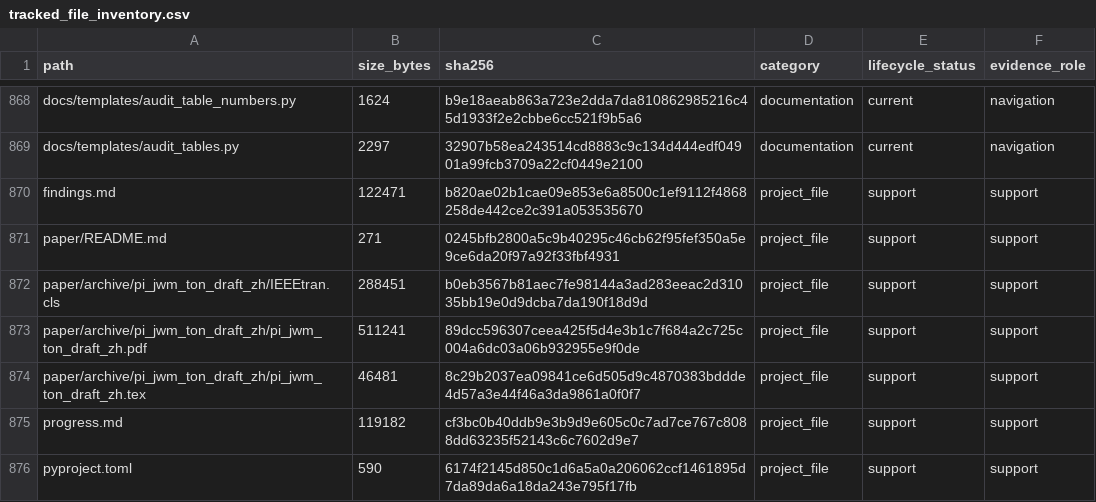
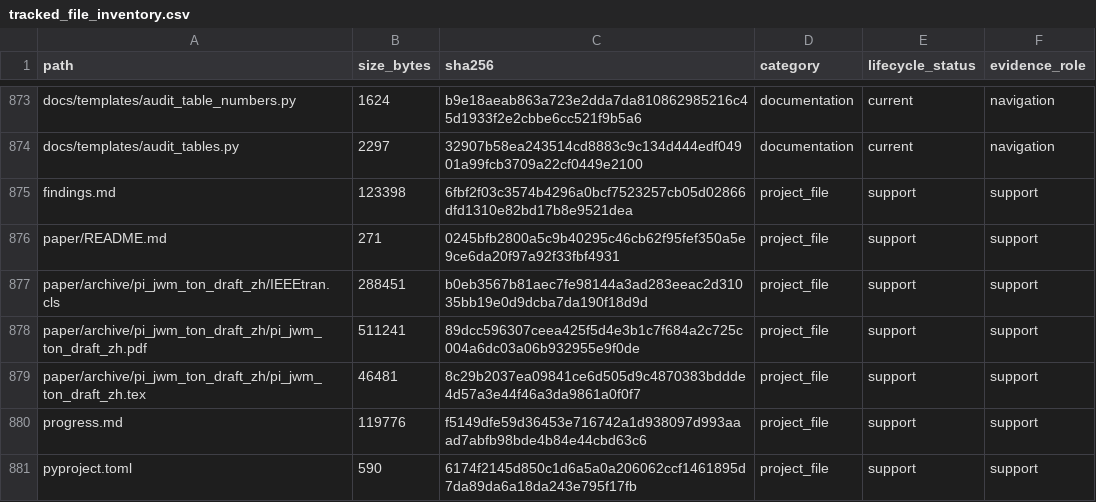
Before and after one commit to yys806/network-state-world-model, a CSV file: docs/registries/generated/tracked_file_inventory.csv, drawn as a sheet; only a part is shown, gaps mark what is left out; the diff covers the shown part only.

```diff
--- a/docs/registries/generated/tracked_file_inventory.csv
+++ b/docs/registries/generated/tracked_file_inventory.csv
@@ -869,3 +874,3 @@ docs/templates/audit_table_numbers.py,1624,b9e18aeab863a723e2dda7da810862985216c
 docs/templates/audit_tables.py,2297,32907b58ea243514cd8883c9c134d444edf04901a99fcb3709a22cf0449e2100,documentation,current,navigation
-findings.md,122471,b820ae02b1cae09e853e6a8500c1ef9112f4868258de442ce2c391a053535670,project_file,support,support
+findings.md,123398,6fbf2f03c3574b4296a0bcf7523257cb05d02866dfd1310e82bd17b8e9521dea,project_file,support,support
 paper/README.md,271,0245bfb2800a5c9b40295c46cb62f95fef350a5e9ce6da20f97a92f33fbf4931,project_file,support,support
@@ -874,3 +879,3 @@ paper/archive/pi_jwm_ton_draft_zh/pi_jwm_ton_draft_zh.pdf,511241,89dcc596307ceea
 paper/archive/pi_jwm_ton_draft_zh/pi_jwm_ton_draft_zh.tex,46481,8c29b2037ea09841ce6d505d9c4870383bddde4d57a3e44f46a3da9861a0f0f7,project_file,support,support
-progress.md,119182,cf3bc0b40ddb9e3b9d9e605c0c7ad7ce767c8088dd63235f52143c6c7602d9e7,project_file,support,support
+progress.md,119776,f5149dfe59d36453e716742a1d938097d993aaad7abfb98bde4b84e44cbd63c6,project_file,support,support
 pyproject.toml,590,6174f2145d850c1d6a5a0a206062ccf1461895d7da89da6a18da243e795f17fb,project_file,support,support
```
Also changed, not shown: 5 added rows and 30 edited cells elsewhere in this file, docs/registries/generated/artifact_catalog.csv, 31 other files.
